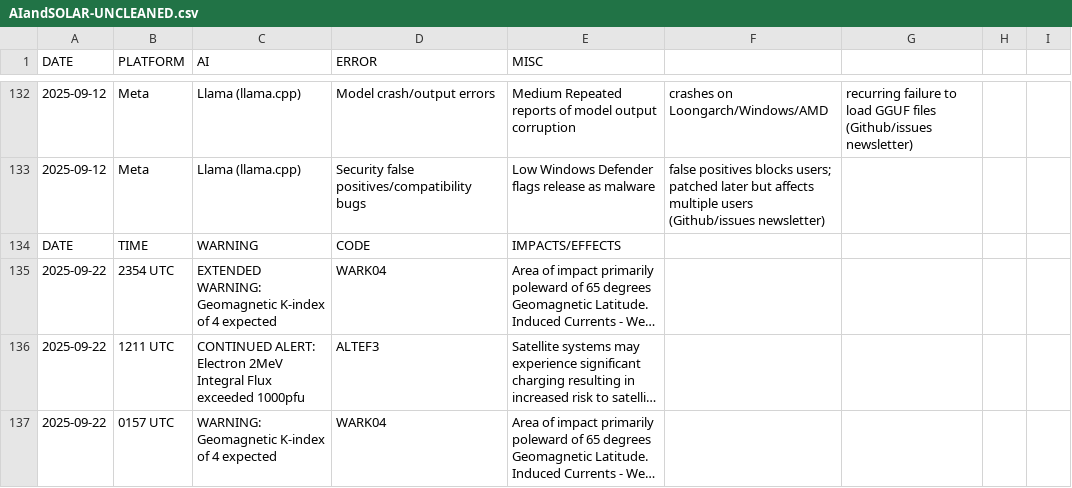
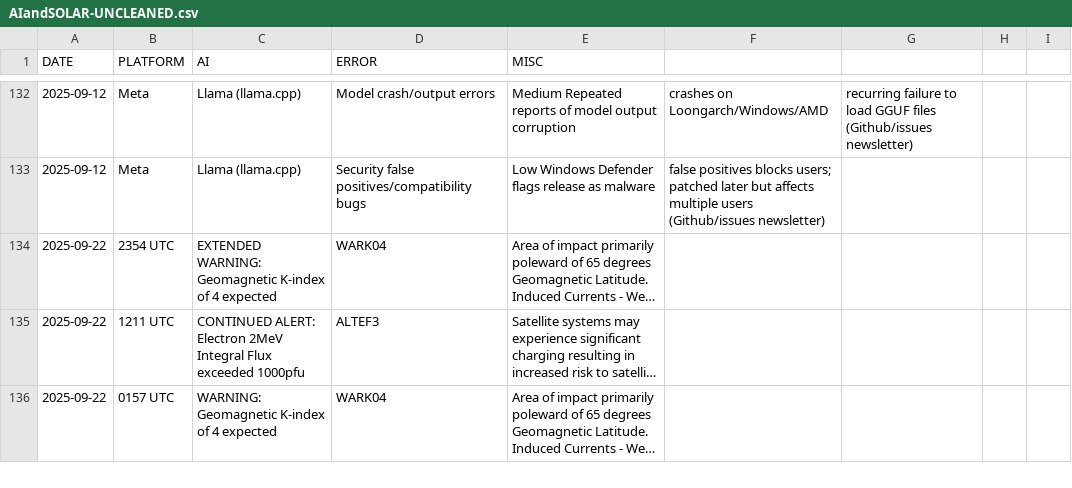
Before and after one commit to the-meta-value/The-Perfect-Storm, a CSV file: ACTofGOD/AIandSOLAR-UNCLEANED.csv, drawn as a sheet; only a part is shown, gaps mark what is left out; long unchanged cells end in …; the diff names each change by its address in the sheet, - before the commit and + after, or states it on an @@ line.

Commit message:
Update AIandSOLAR-UNCLEANED.csv

```diff
--- a/ACTofGOD/AIandSOLAR-UNCLEANED.csv
+++ b/ACTofGOD/AIandSOLAR-UNCLEANED.csv
-row 134: DATE | TIME | WARNING | CODE | IMPACTS/EFFECTS
```
